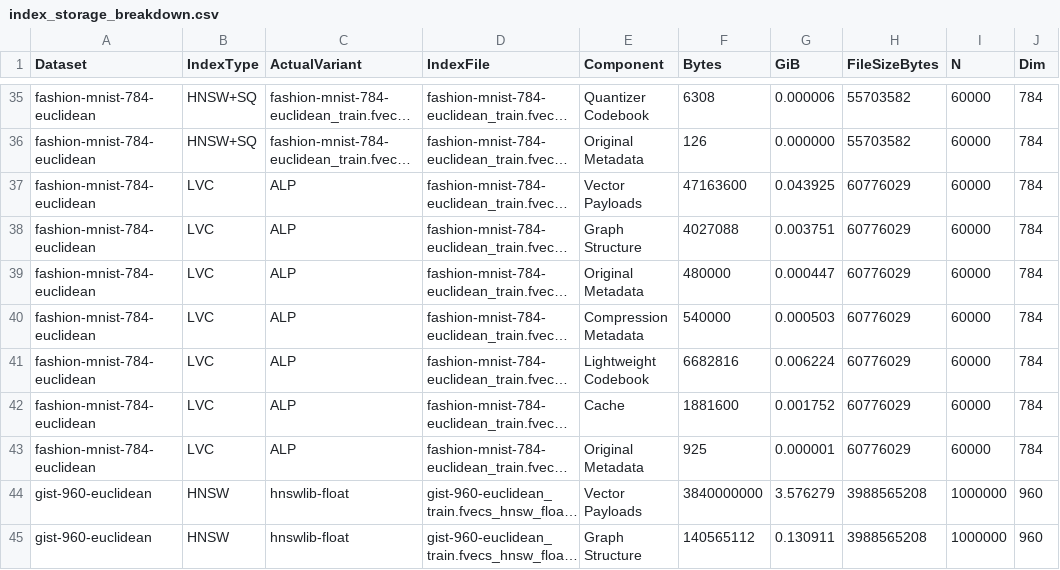
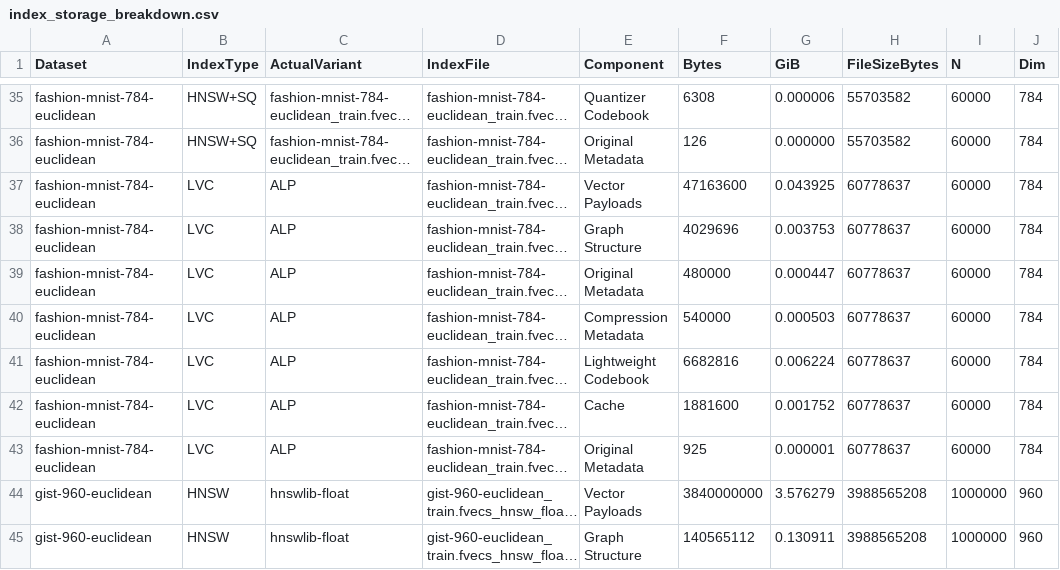
Before and after one commit to ilin05/compressedHNSW, a CSV file: script/index_storage_breakdown.csv, drawn as a sheet; only a part is shown, gaps mark what is left out; long unchanged cells end in …; the diff covers the shown part only; the diff names each change by its address in the sheet, - before the commit and + after, or states it on an @@ line.

```diff
--- a/script/index_storage_breakdown.csv
+++ b/script/index_storage_breakdown.csv
-H37:H43 (FileSizeBytes): 60776029
+H37:H43 (FileSizeBytes): 60778637
-F38 (Bytes): 4027088
+F38 (Bytes): 4029696
-G38 (GiB): 0.003751
+G38 (GiB): 0.003753
```
Also changed, not shown: 57 edited cells elsewhere in this file, script/lvc_codec_index_size_overview.csv.
